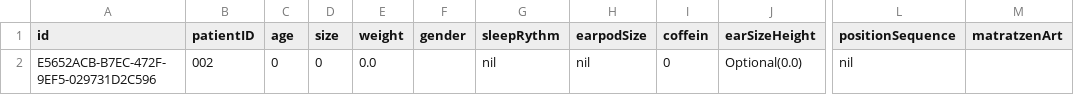
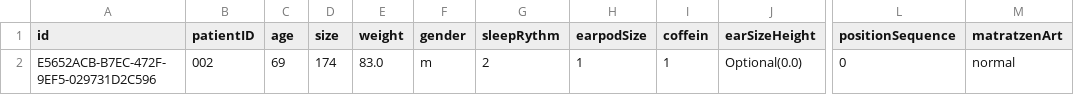
Before and after one commit to rocklyve/bachelor-thesis, a CSV file: Measurement/patient-002_done/001_back/E5652ACB-B7EC-472F-9EF5-029731D2C596/UserStudyPersonDetails_1574490997.341936.csv, drawn as a sheet; only a part is shown, gaps mark what is left out; the diff names each change by its address in the sheet, - before the commit and + after, or states it on an @@ line.

Commit message:
update patient info

```diff
--- a/Measurement/patient-002_done/001_back/E5652ACB-B7EC-472F-9EF5-029731D2C596/UserStudyPersonDetails_1574490997.341936.csv
+++ b/Measurement/patient-002_done/001_back/E5652ACB-B7EC-472F-9EF5-029731D2C596/UserStudyPersonDetails_1574490997.341936.csv
-C2 (age): 0
+C2 (age): 69
-D2 (size): 0
+D2 (size): 174
-E2 (weight): 0.0
+E2 (weight): 83.0
-F2 (gender): (empty)
+F2 (gender): m
-G2 (sleepRythm): nil
+G2 (sleepRythm): 2
-H2 (earpodSize): nil
+H2 (earpodSize): 1
-I2 (coffein): 0
+I2 (coffein): 1
-L2 (positionSequence): nil
+L2 (positionSequence): 0
-M2 (matratzenArt): (empty)
+M2 (matratzenArt): normal
```
Also changed, not shown: 3 other files.
